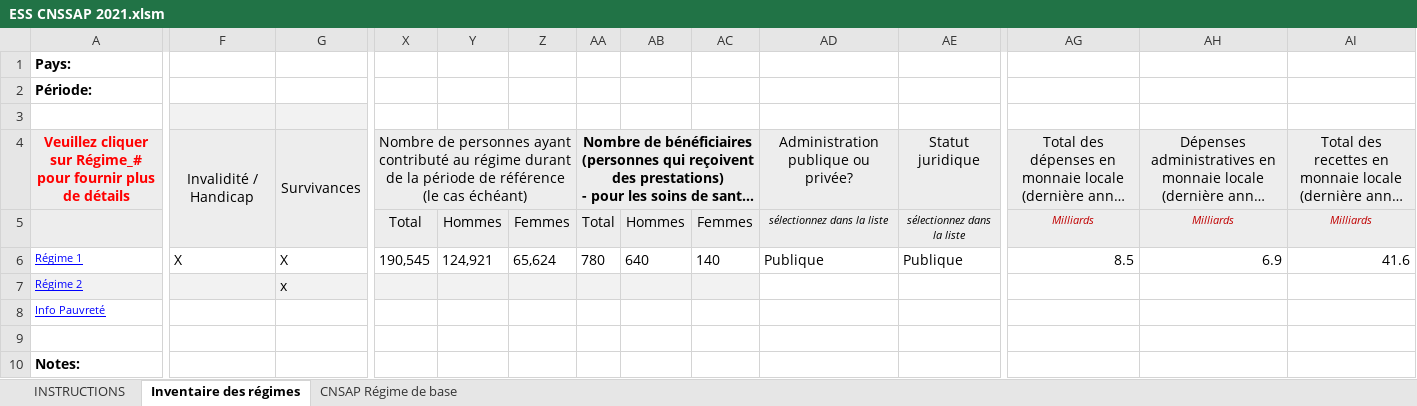
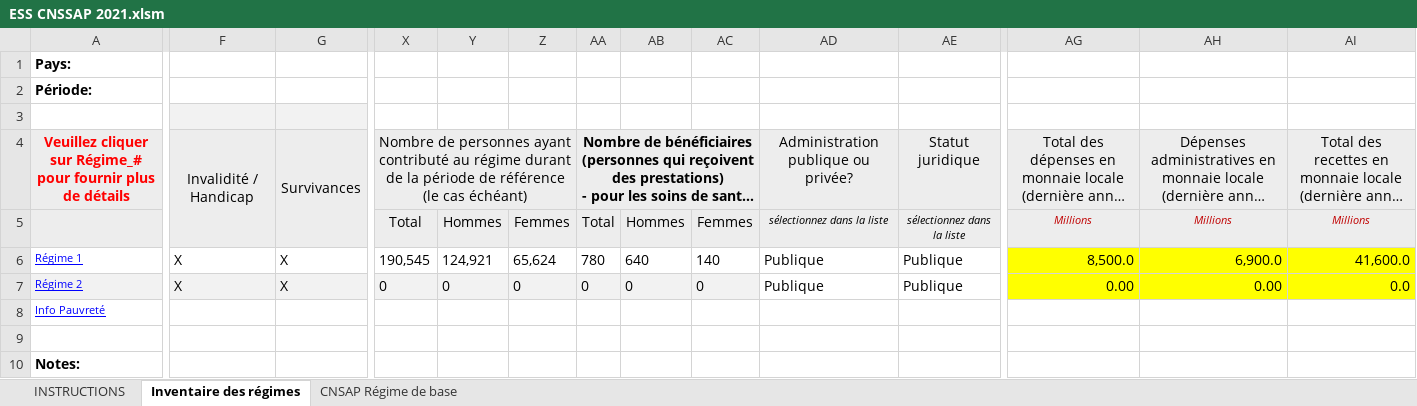
Before and after one commit to Mdiouf221/Bulletin_rdc_2026, an Excel workbook: 06_sources/ESS/ESS_CNSSAP/ESS CNSSAP 2021.xlsm, sheet Inventaire des régimes, drawn as a sheet; only a part is shown, gaps mark what is left out; long unchanged cells end in …; values as stored, in another font and other column widths than the file's, no borders; charts and pictures and conditional formats not drawn; the diff covers the shown part only; the diff names each change by its address in the sheet, - before the commit and + after, or states it on an @@ line.

```diff
--- a/06_sources/ESS/ESS_CNSSAP/ESS CNSSAP 2021.xlsm (sheet Inventaire des régimes)
+++ b/06_sources/ESS/ESS_CNSSAP/ESS CNSSAP 2021.xlsm (sheet Inventaire des régimes)
-AG5: Milliards
+AG5: Millions
-AH5: Milliards
+AH5: Millions
-AI5: Milliards
+AI5: Millions
-AG6: 8.5
+AG6: 8,500.0
-AG6:AI7 fill: none
+AG6:AI7 fill: #FFFF00
-AH6: 6.9
+AH6: 6,900.0
-AI6: 41.6
+AI6: 41,600.0
-F7: (empty)
+F7: X
-G7: x
+G7: X
-X7: (empty)
+X7: 0
-Y7: (empty)
+Y7: 0
-Z7: (empty)
+Z7: 0
-AA7: (empty)
+AA7: 0
-AB7: (empty)
+AB7: 0
-AC7: (empty)
+AC7: 0
-AD7: (empty)
+AD7: Publique
-AE7: (empty)
+AE7: Publique
-AG7: (empty)
+AG7: 0.00
-AH7: (empty)
+AH7: 0.00
-AI7: (empty)
+AI7: 0.0
```
Also changed, not shown: 1 edited cell elsewhere in this sheet, 06_sources/ESS/ESS_CNSSAP/ESS CNSSAP 2020.xlsm, 06_sources/ESS/ESS_CNSSAP/ESS CNSSAP 2022.xlsm, 46 other files.
